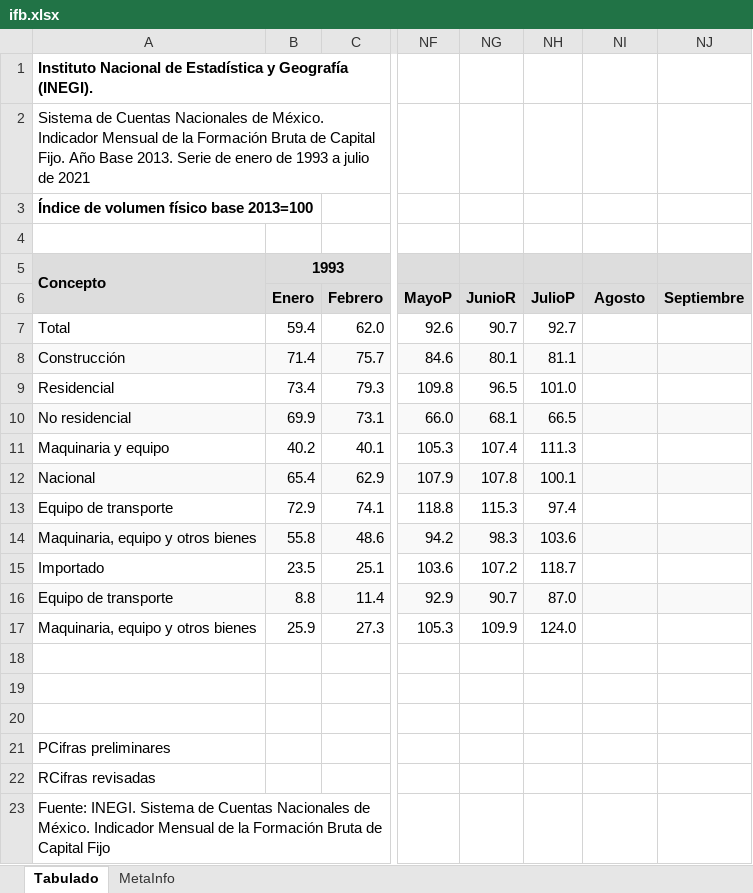
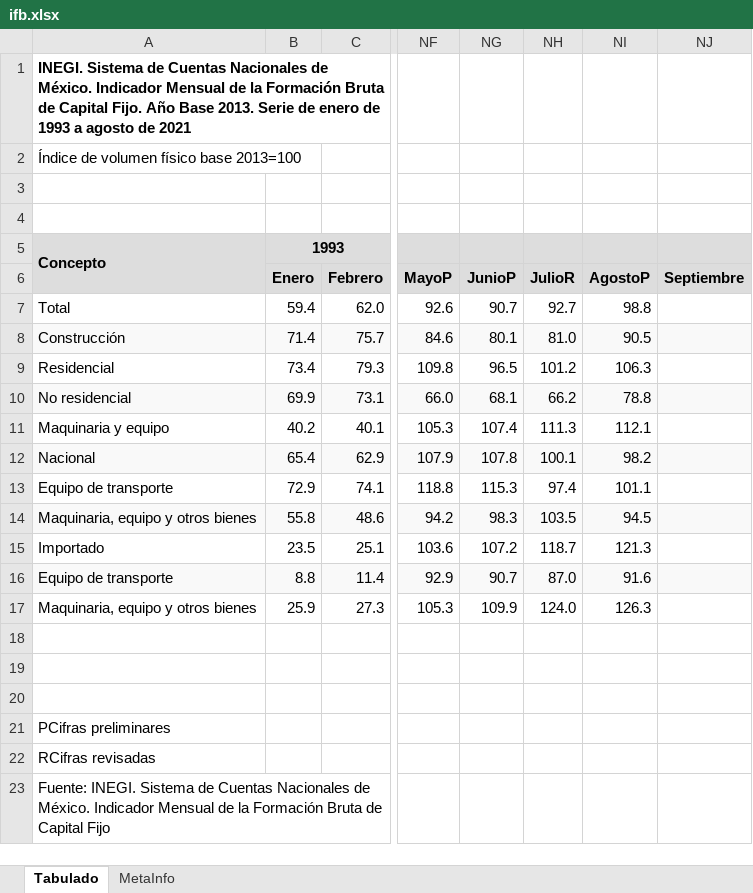
Before and after one commit to SymmetricSymplectic/AsApAnalytics, an Excel workbook: DATA/ifb.xlsx, sheet Tabulado, drawn as a sheet; only a part is shown, gaps mark what is left out; values as stored, in another font and other column widths than the file's, no borders; removed rows and columns are numbered as before the commit, all else as after; rows hold the shown columns only; the diff names each change by its address in the sheet, - before the commit and + after, or states it on an @@ line.

```diff
--- a/DATA/ifb.xlsx (sheet Tabulado)
+++ b/DATA/ifb.xlsx (sheet Tabulado)
-A1: Instituto Nacional de Estadística y Geografía (INEGI).
+A1: INEGI. Sistema de Cuentas Nacionales de México. Indicador Mensual de la Formación Bruta de Capital Fijo. Año Base 2013. Serie de enero de 1993 a agosto de 2021
-row 2: Sistema de Cuentas Nacionales de México. Indicador Mensual de la Formación Bruta de Capital Fijo. Año Base 2013. Serie de enero de 1993 a julio de 2021
-A2 bold: on
+A2 bold: off
+row 4: (empty)
-NG6: JunioR
+NG6: JunioP
-NH6: JulioP
+NH6: JulioR
-NI6: Agosto
+NI6: AgostoP
-NI7: (empty)
+NI7: 98.8
-NH8: 81.1
+NH8: 81.0
-NI8: (empty)
+NI8: 90.5
-NH9: 101.0
+NH9: 101.2
-NI9: (empty)
+NI9: 106.3
-NH10: 66.5
+NH10: 66.2
-NI10: (empty)
+NI10: 78.8
-NI11: (empty)
+NI11: 112.1
-NI12: (empty)
+NI12: 98.2
-NI13: (empty)
+NI13: 101.1
-NH14: 103.6
+NH14: 103.5
-NI14: (empty)
+NI14: 94.5
-NI15: (empty)
+NI15: 121.3
-NI16: (empty)
+NI16: 91.6
-NI17: (empty)
+NI17: 126.3
```
Also changed, not shown: sheet MetaInfo, DATA/actind.xlsx, DATA/ifbdesest.xlsx, 21 other files.
